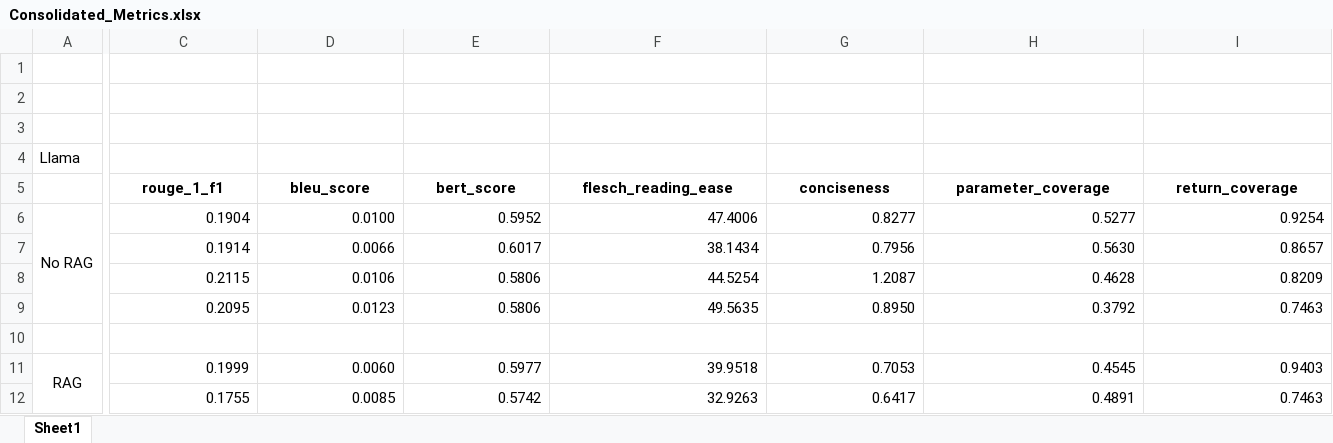
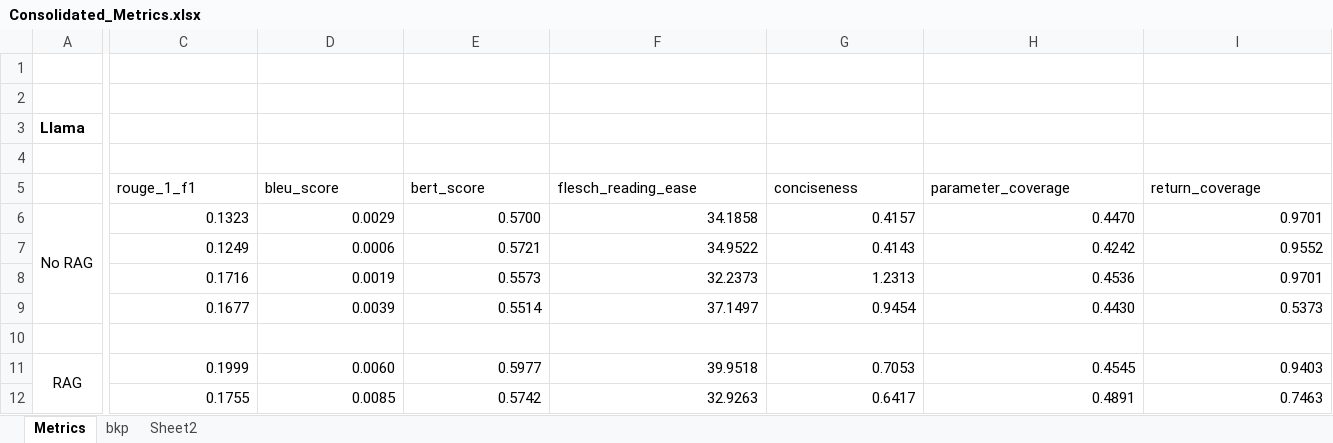
Before and after one commit to balajivenky06/RAG-Docstring, an Excel workbook: results/Consolidated_Metrics.xlsx, sheet Metrics, drawn as a sheet; only a part is shown, gaps mark what is left out; values as stored, in another font and other column widths than the file's, no borders; removed rows and columns are numbered as before the commit, all else as after; rows hold the shown columns only; the diff covers the shown part only; the diff names each change by its address in the sheet, - before the commit and + after, or states it on an @@ line.

```diff
--- a/results/Consolidated_Metrics.xlsx (sheet Metrics)
+++ b/results/Consolidated_Metrics.xlsx (sheet Metrics)
-sheet tab: Sheet1
+sheet tab: Metrics
+sheet tab: bkp
+sheet tab: Sheet2
@@ row 4 moved to row 3: Llama @@
@@ C5:I5 bold: on → off, alignment: center → left @@
-row 6: No RAG | 0.1904 | 0.0100 | 0.5952 | 47.4006 | 0.8277 | 0.5277 | 0.9254
-row 7:  | 0.1914 | 0.0066 | 0.6017 | 38.1434 | 0.7956 | 0.5630 | 0.8657
-row 8:  | 0.2115 | 0.0106 | 0.5806 | 44.5254 | 1.2087 | 0.4628 | 0.8209
-row 9:  | 0.2095 | 0.0123 | 0.5806 | 49.5635 | 0.8950 | 0.3792 | 0.7463
+row 6: No RAG | 0.1323 | 0.0029 | 0.5700 | 34.1858 | 0.4157 | 0.4470 | 0.9701
+row 7:  | 0.1249 | 0.0006 | 0.5721 | 34.9522 | 0.4143 | 0.4242 | 0.9552
+row 8:  | 0.1716 | 0.0019 | 0.5573 | 32.2373 | 1.2313 | 0.4536 | 0.9701
+row 9:  | 0.1677 | 0.0039 | 0.5514 | 37.1497 | 0.9454 | 0.4430 | 0.5373
```
Also changed, not shown: 12 added rows, 12 removed rows and cell formats elsewhere in this sheet.
